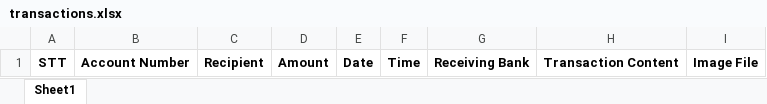
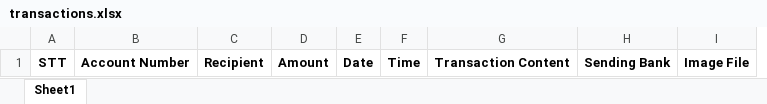
Before and after one commit to vanpuzy/tele_banks, an Excel workbook: transactions.xlsx, sheet Sheet1, drawn as a sheet; values as stored, in another font and other column widths than the file's, no borders; removed rows and columns are numbered as before the commit, all else as after; the diff names each change by its address in the sheet, - before the commit and + after, or states it on an @@ line.

Commit message:
replace trans file

```diff
--- a/transactions.xlsx (sheet Sheet1)
+++ b/transactions.xlsx (sheet Sheet1)
-column G, row 1: Receiving Bank
+column H, row 1: Sending Bank
```
